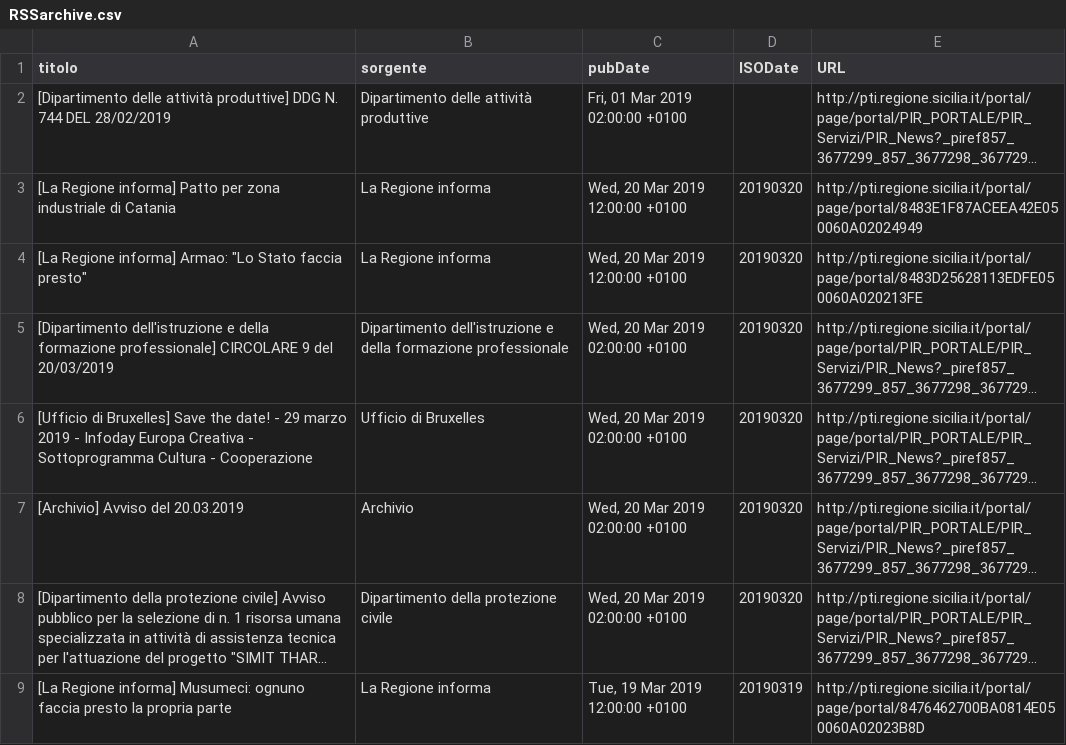
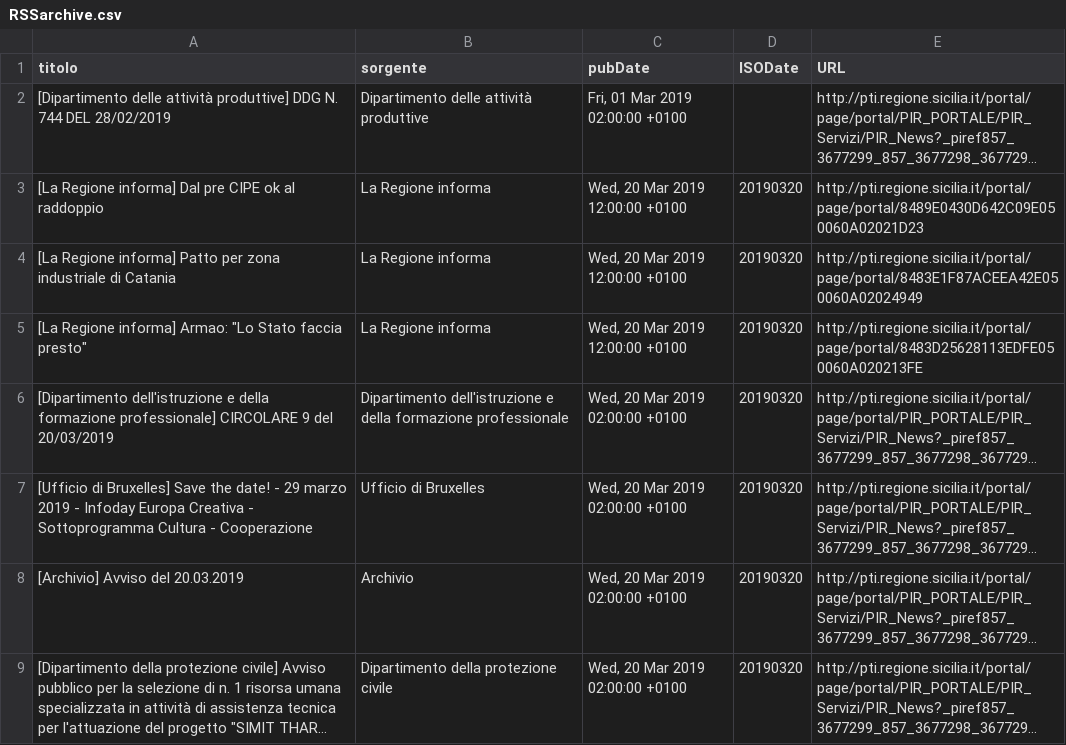
Before and after one commit to aborruso/regioneSiciliaNewsRSS, a CSV file: RSSarchive.csv, drawn as a sheet; only a part is shown; the shorter side is filled out with more unchanged rows; long unchanged cells end in …; the diff names each change by its address in the sheet, - before the commit and + after, or states it on an @@ line.

Commit message:
Aggiorna archivio notizie

```diff
--- a/RSSarchive.csv
+++ b/RSSarchive.csv
+row 3: [La Regione informa] Dal pre CIPE ok al raddoppio | La Regione informa | Wed, 20 Mar 2019 12:00:00 +0100 | 20190320 | http://pti.regione.sicilia.it/portal/page/portal/8489E0430D642C09E050060A02021D23
```
